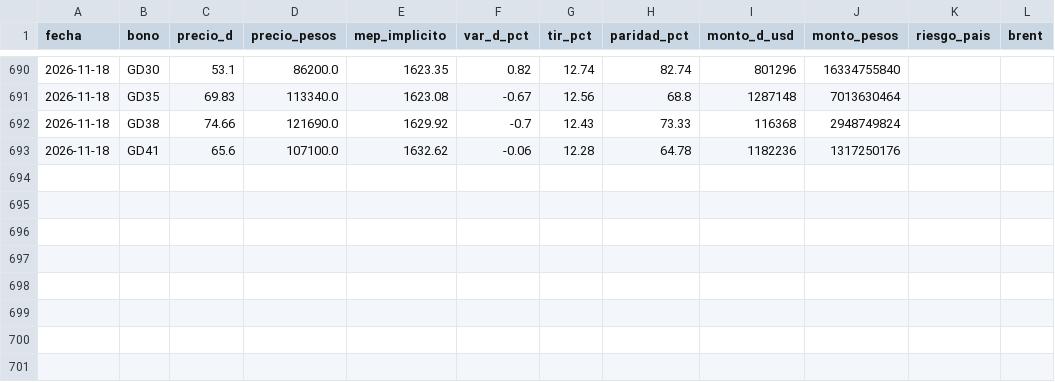
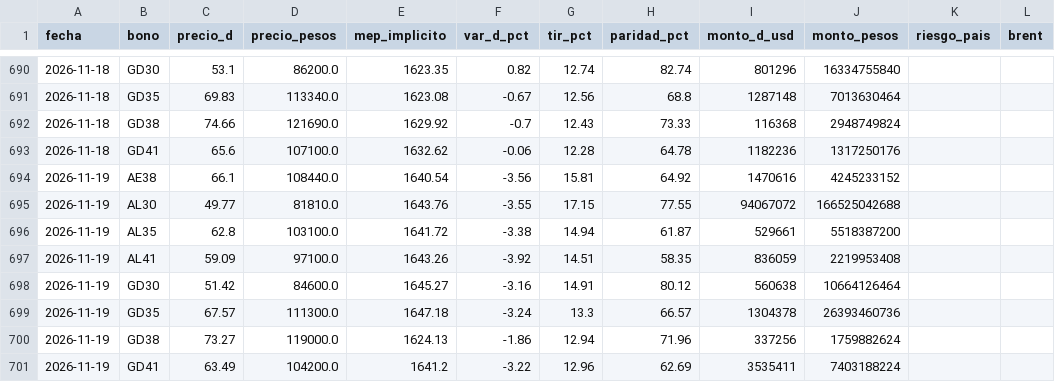
Before and after one commit to Dcostanzo30/ppi-lector, a CSV file: estudios/bonos/seguimiento.csv, drawn as a sheet; only a part is shown, gaps mark what is left out.

Commit message:
Seguimiento bonos 2026-11-20

```diff
--- a/estudios/bonos/seguimiento.csv
+++ b/estudios/bonos/seguimiento.csv
@@ -693 +693,9 @@ fecha,bono,precio_d,precio_pesos,mep_implicito,var_d_pct,tir_pct,paridad_pct,mon
 2026-11-18,GD41,65.6,107100.0,1632.62,-0.06,12.28,64.78,1182236,1317250176,,
+2026-11-19,AE38,66.1,108440.0,1640.54,-3.56,15.81,64.92,1470616,4245233152,,
+2026-11-19,AL30,49.77,81810.0,1643.76,-3.55,17.15,77.55,94067072,166525042688,,
+2026-11-19,AL35,62.8,103100.0,1641.72,-3.38,14.94,61.87,529661,5518387200,,
+2026-11-19,AL41,59.09,97100.0,1643.26,-3.92,14.51,58.35,836059,2219953408,,
+2026-11-19,GD30,51.42,84600.0,1645.27,-3.16,14.91,80.12,560638,10664126464,,
+2026-11-19,GD35,67.57,111300.0,1647.18,-3.24,13.3,66.57,1304378,26393460736,,
+2026-11-19,GD38,73.27,119000.0,1624.13,-1.86,12.94,71.96,337256,1759882624,,
+2026-11-19,GD41,63.49,104200.0,1641.2,-3.22,12.96,62.69,3535411,7403188224,,
```
Also changed, not shown: estudios/bonos/paridad_vr.csv, 1 other file.
